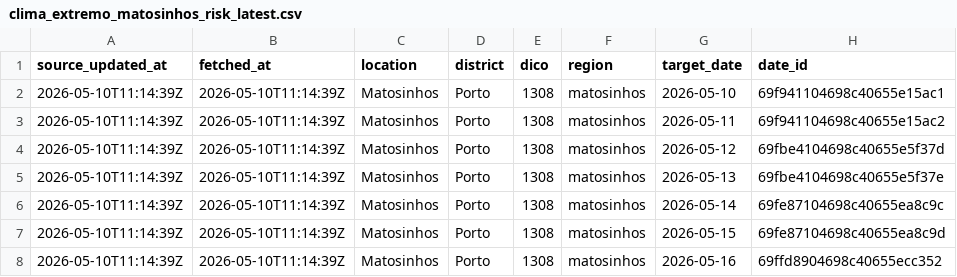
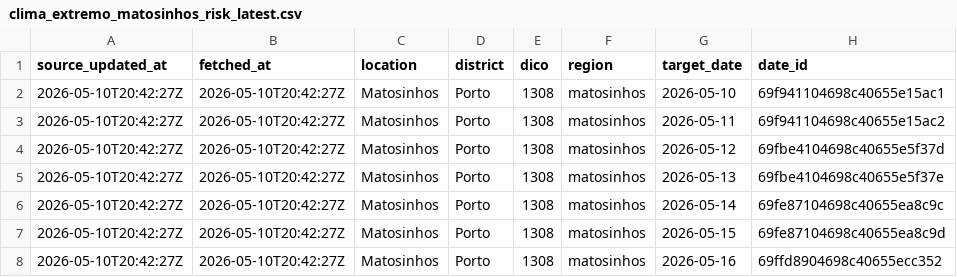
Before and after one commit to DBLQA90/qualar_matosinhos, a CSV file: data/clima_extremo_matosinhos_risk_latest.csv, drawn as a sheet; only a part is shown; the diff names each change by its address in the sheet, - before the commit and + after, or states it on an @@ line.

```diff
--- a/data/clima_extremo_matosinhos_risk_latest.csv
+++ b/data/clima_extremo_matosinhos_risk_latest.csv
-A2:A8 (source_updated_at): 2026-05-10T11:14:39Z
+A2:A8 (source_updated_at): 2026-05-10T20:42:27Z
-B2:B8 (fetched_at): 2026-05-10T11:14:39Z
+B2:B8 (fetched_at): 2026-05-10T20:42:27Z
```
Also changed, not shown: data/clima_extremo_matosinhos_risk.csv, data/ipma_matosinhos_alerts.csv, 7 other files.
